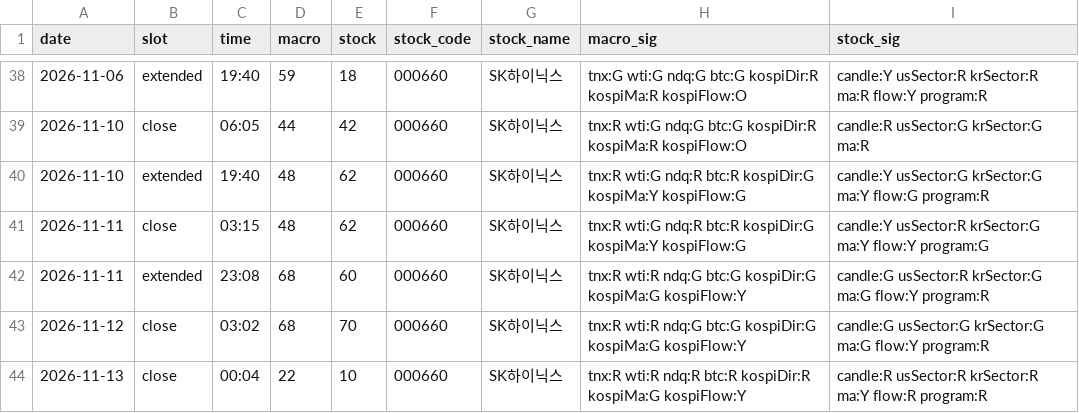
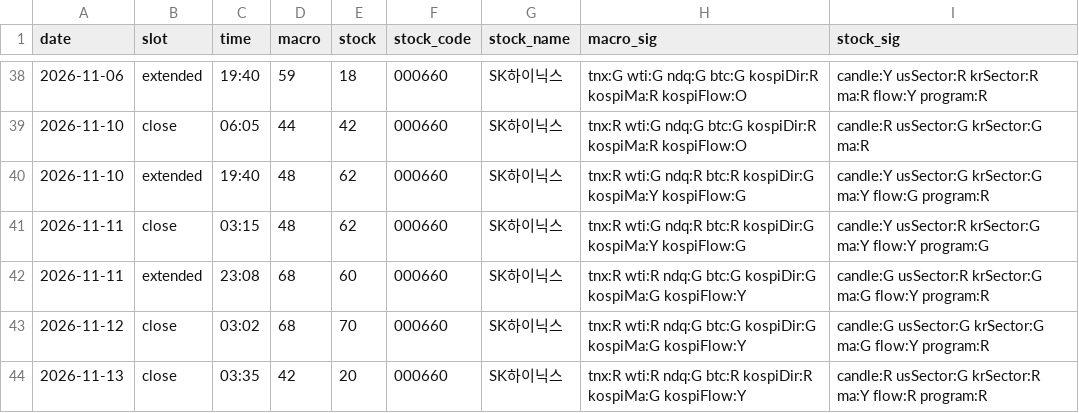
Before and after one commit to seanyang83/market-dashboard, a CSV file: data/scores.csv, drawn as a sheet; only a part is shown, gaps mark what is left out.

```diff
--- a/data/scores.csv
+++ b/data/scores.csv
@@ -43,2 +43,2 @@ date,slot,time,macro,stock,stock_code,stock_name,macro_sig,stock_sig
 2026-11-12,close,03:02,68,70,000660,SK하이닉스,tnx:R wti:R ndq:G btc:G kospiDir:G kospiMa:G kospiFlow:Y,candle:G usSector:G krSector:G ma:G flow:Y program:R
-2026-11-13,close,00:04,22,10,000660,SK하이닉스,tnx:R wti:R ndq:R btc:R kospiDir:R kospiMa:G kospiFlow:Y,candle:R usSector:R krSector:R ma:Y flow:R program:R
+2026-11-13,close,03:35,42,20,000660,SK하이닉스,tnx:R wti:R ndq:G btc:R kospiDir:R kospiMa:G kospiFlow:Y,candle:R usSector:G krSector:R ma:Y flow:R program:R
```
